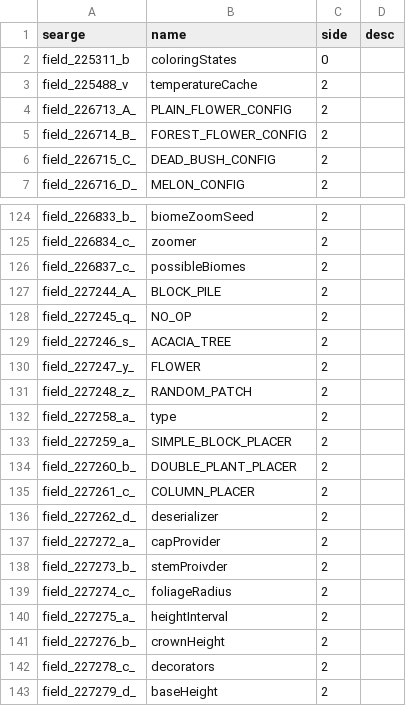
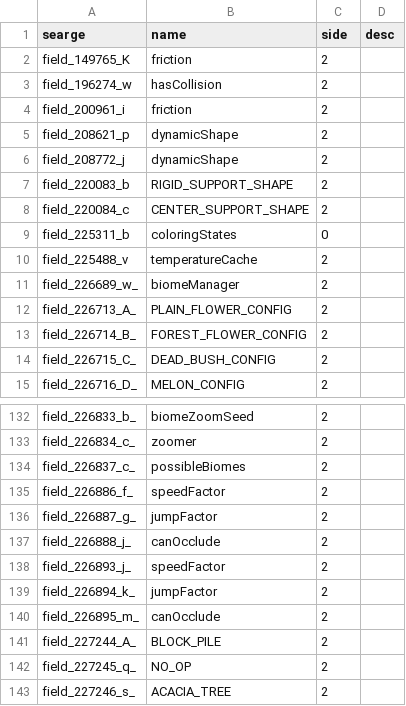
Before and after one commit to Glitchfiend/BiomesOPlenty, a CSV file: mappings/custom/fields.csv, drawn as a sheet; only a part is shown, gaps mark what is left out; the shorter side is filled out with more unchanged rows.

```diff
--- a/mappings/custom/fields.csv
+++ b/mappings/custom/fields.csv
@@ -1,4 +1,12 @@
 searge,name,side,desc
+field_149765_K,friction,2,
+field_196274_w,hasCollision,2,
+field_200961_i,friction,2,
+field_208621_p,dynamicShape,2,
+field_208772_j,dynamicShape,2,
+field_220083_b,RIGID_SUPPORT_SHAPE ,2,
+field_220084_c,CENTER_SUPPORT_SHAPE ,2,
 field_225311_b,coloringStates,0,
 field_225488_v,temperatureCache ,2,
+field_226689_w_,biomeManager,2,
 field_226713_A_,PLAIN_FLOWER_CONFIG,2,
@@ -126,2 +134,8 @@ field_226834_c_,zoomer,2,
 field_226837_c_,possibleBiomes,2,
+field_226886_f_,speedFactor,2,
+field_226887_g_,jumpFactor,2,
+field_226888_j_,canOcclude,2,
+field_226893_j_,speedFactor,2,
+field_226894_k_,jumpFactor,2,
+field_226895_m_,canOcclude,2,
 field_227244_A_,BLOCK_PILE,2,
```
Also changed, not shown: mappings/custom/methods.csv, 30 other files.
